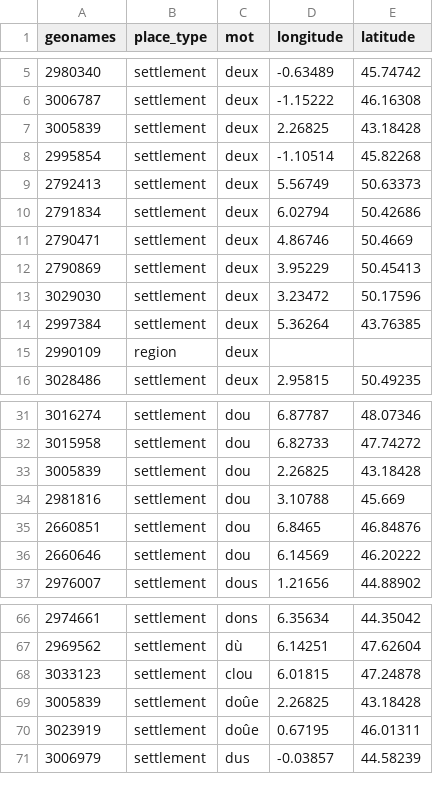
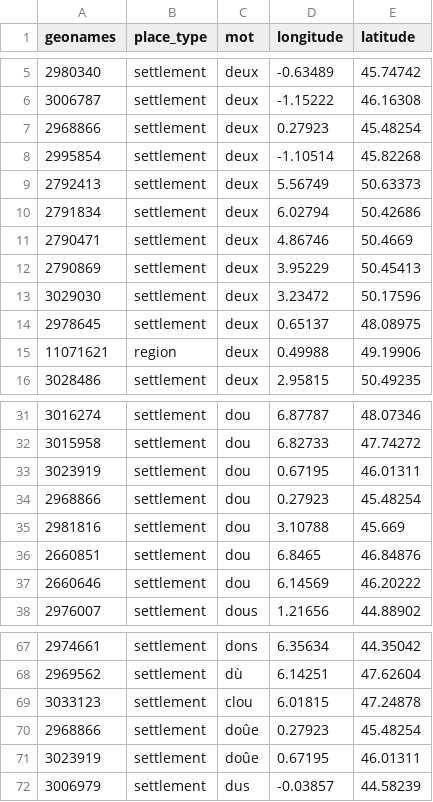
Before and after one commit to DEFI-COLaF/Parabole, a CSV file: 4_visualisation_carte/1_import_qgis/deux.csv, drawn as a sheet; only a part is shown, gaps mark what is left out; removed rows and columns are numbered as before the commit, all else as after; the diff names each change by its address in the sheet, - before the commit and + after, or states it on an @@ line.

```diff
--- a/4_visualisation_carte/1_import_qgis/deux.csv
+++ b/4_visualisation_carte/1_import_qgis/deux.csv
-row 7: 3005839 | settlement | deux | 2.26825 | 43.18428
+row 7: 2968866 | settlement | deux | 0.27923 | 45.48254
-row 14: 2997384 | settlement | deux | 5.36264 | 43.76385
-row 15: 2990109 | region | deux
+row 14: 2978645 | settlement | deux | 0.65137 | 48.08975
+row 15: 11071621 | region | deux | 0.49988 | 49.19906
-row 33: 3005839 | settlement | dou | 2.26825 | 43.18428
+row 33: 3023919 | settlement | dou | 0.67195 | 46.01311
+row 34: 2968866 | settlement | dou | 0.27923 | 45.48254
-row 69: 3005839 | settlement | doûe | 2.26825 | 43.18428
+row 70: 2968866 | settlement | doûe | 0.27923 | 45.48254
```
Also changed, not shown: 4_visualisation_carte/1_import_qgis/avoir.csv, 4_visualisation_carte/1_import_qgis/fils.csv, 18 other files.
